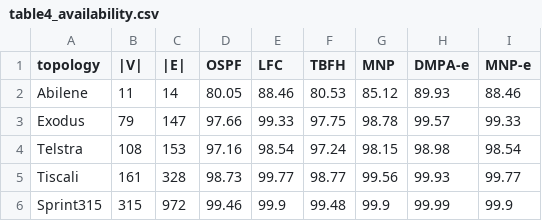
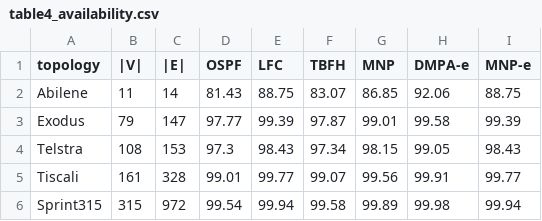
Before and after one commit to 0jkk005/hlp, a CSV file: results/table4_availability.csv, drawn as a sheet.

```diff
--- a/results/table4_availability.csv
+++ b/results/table4_availability.csv
@@ -1,6 +1,6 @@
 topology,|V|,|E|,OSPF,LFC,TBFH,MNP,DMPA-e,MNP-e
-Abilene,11,14,80.05,88.46,80.53,85.12,89.93,88.46
-Exodus,79,147,97.66,99.33,97.75,98.78,99.57,99.33
-Telstra,108,153,97.16,98.54,97.24,98.15,98.98,98.54
-Tiscali,161,328,98.73,99.77,98.77,99.56,99.93,99.77
-Sprint315,315,972,99.46,99.9,99.48,99.9,99.99,99.9
+Abilene,11,14,81.43,88.75,83.07,86.85,92.06,88.75
+Exodus,79,147,97.77,99.39,97.87,99.01,99.58,99.39
+Telstra,108,153,97.3,98.43,97.34,98.15,99.05,98.43
+Tiscali,161,328,99.01,99.77,99.07,99.56,99.91,99.77
+Sprint315,315,972,99.54,99.94,99.58,99.89,99.98,99.94
```
Also changed, not shown: results/all_topologies.csv, results/budget_sweep_Abilene.csv, 13 other files.
